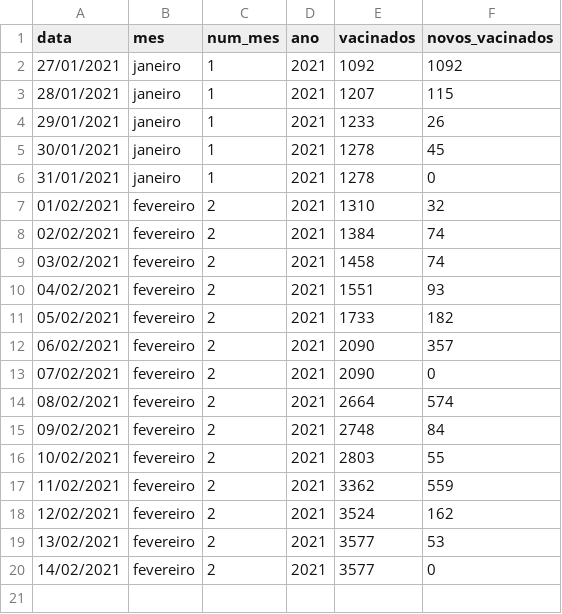
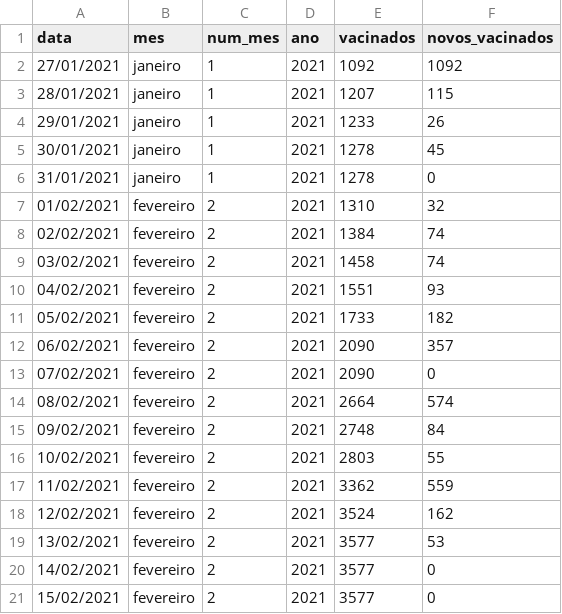
Before and after one commit to ingoramos/dashboardItj, a CSV file: vacinas.csv, drawn as a sheet.

```diff
--- a/vacinas.csv
+++ b/vacinas.csv
@@ -20 +20,2 @@ data;mes;num_mes;ano;vacinados;novos_vacinados
 14/02/2021;fevereiro;2;2021;3577;0
+15/02/2021;fevereiro;2;2021;3577;0
```
Also changed, not shown: covid_Itajai.csv, marieta.csv, 1 other file.
